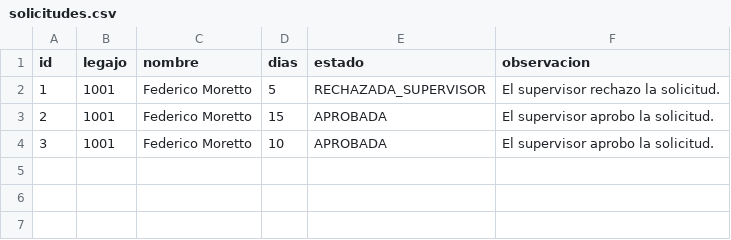
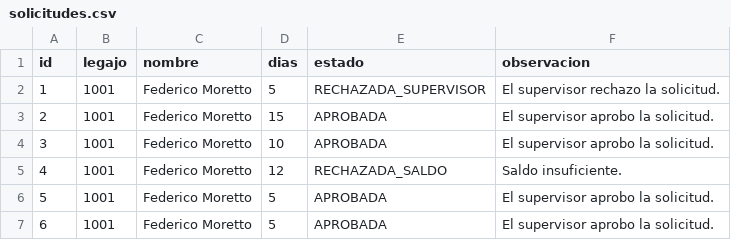
Before and after one commit to NicolasMartin01/tpi_fede_nico_vacaciones, a CSV file: codigo/datos/solicitudes.csv, drawn as a sheet.

```diff
--- a/codigo/datos/solicitudes.csv
+++ b/codigo/datos/solicitudes.csv
@@ -4 +4,4 @@ id,legajo,nombre,dias,estado,observacion
 3,1001,Federico Moretto,10,APROBADA,El supervisor aprobo la solicitud.
+4,1001,Federico Moretto,12,RECHAZADA_SALDO,Saldo insuficiente.
+5,1001,Federico Moretto,5,APROBADA,El supervisor aprobo la solicitud.
+6,1001,Federico Moretto,5,APROBADA,El supervisor aprobo la solicitud.
```
Also changed, not shown: 10 other files.
